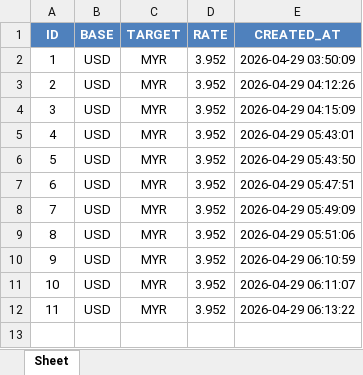
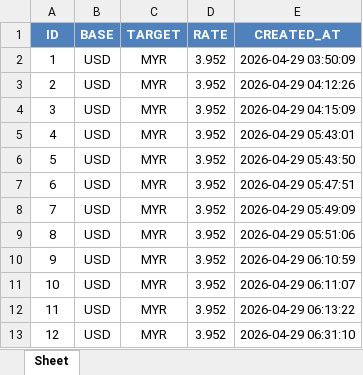
Before and after one commit to masyrafazmanD/Group4_DASH, an Excel workbook: output/exchange.xlsx, sheet Sheet, drawn as a sheet; values as stored, in another font and other column widths than the file's, no borders; the diff names each change by its address in the sheet, - before the commit and + after, or states it on an @@ line.

```diff
--- a/output/exchange.xlsx (sheet Sheet)
+++ b/output/exchange.xlsx (sheet Sheet)
+row 13: 12 | USD | MYR | 3.952 | 2026-04-29 06:31:10
```
Also changed, not shown: 2 other files.
